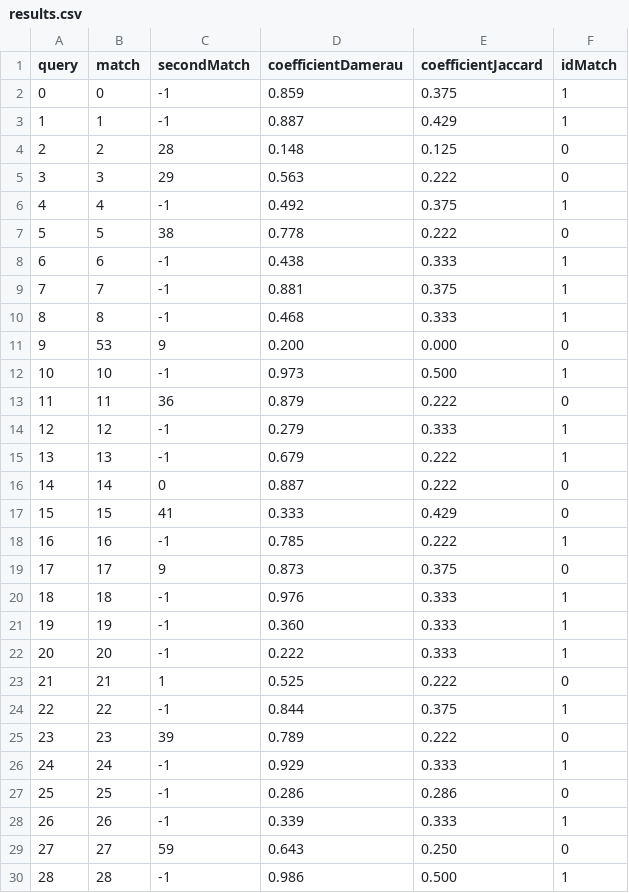
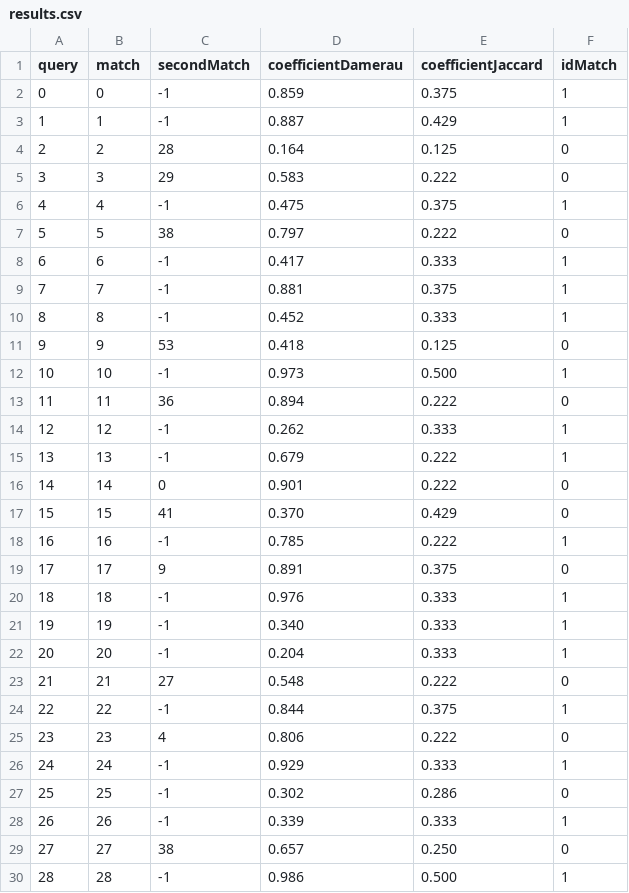
Before and after one commit to luislascano01/AI_VLookUp, a CSV file: OperatingDir/results.csv, drawn as a sheet; only a part is shown; the diff covers the shown part only.

```diff
--- a/OperatingDir/results.csv
+++ b/OperatingDir/results.csv
@@ -3,28 +3,28 @@ query,match,secondMatch,coefficientDamerau,coefficientJaccard,idMatch
 1,1,-1,0.887,0.429,1
-2,2,28,0.148,0.125,0
-3,3,29,0.563,0.222,0
-4,4,-1,0.492,0.375,1
-5,5,38,0.778,0.222,0
-6,6,-1,0.438,0.333,1
+2,2,28,0.164,0.125,0
+3,3,29,0.583,0.222,0
+4,4,-1,0.475,0.375,1
+5,5,38,0.797,0.222,0
+6,6,-1,0.417,0.333,1
 7,7,-1,0.881,0.375,1
-8,8,-1,0.468,0.333,1
-9,53,9,0.200,0.000,0
+8,8,-1,0.452,0.333,1
+9,9,53,0.418,0.125,0
 10,10,-1,0.973,0.500,1
-11,11,36,0.879,0.222,0
-12,12,-1,0.279,0.333,1
+11,11,36,0.894,0.222,0
+12,12,-1,0.262,0.333,1
 13,13,-1,0.679,0.222,1
-14,14,0,0.887,0.222,0
-15,15,41,0.333,0.429,0
+14,14,0,0.901,0.222,0
+15,15,41,0.370,0.429,0
 16,16,-1,0.785,0.222,1
-17,17,9,0.873,0.375,0
+17,17,9,0.891,0.375,0
 18,18,-1,0.976,0.333,1
-19,19,-1,0.360,0.333,1
-20,20,-1,0.222,0.333,1
-21,21,1,0.525,0.222,0
+19,19,-1,0.340,0.333,1
+20,20,-1,0.204,0.333,1
+21,21,27,0.548,0.222,0
 22,22,-1,0.844,0.375,1
-23,23,39,0.789,0.222,0
+23,23,4,0.806,0.222,0
 24,24,-1,0.929,0.333,1
-25,25,-1,0.286,0.286,0
+25,25,-1,0.302,0.286,0
 26,26,-1,0.339,0.333,1
-27,27,59,0.643,0.250,0
+27,27,38,0.657,0.250,0
 28,28,-1,0.986,0.500,1
```
Also changed, not shown: 64 edited cells elsewhere in this file, 3 other files.
